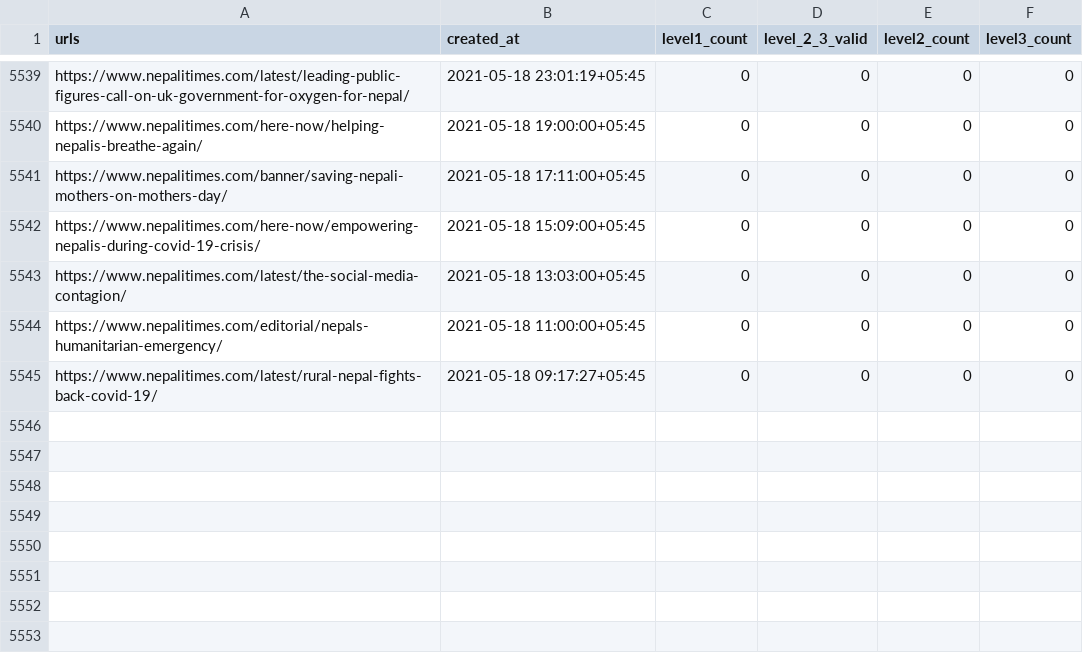
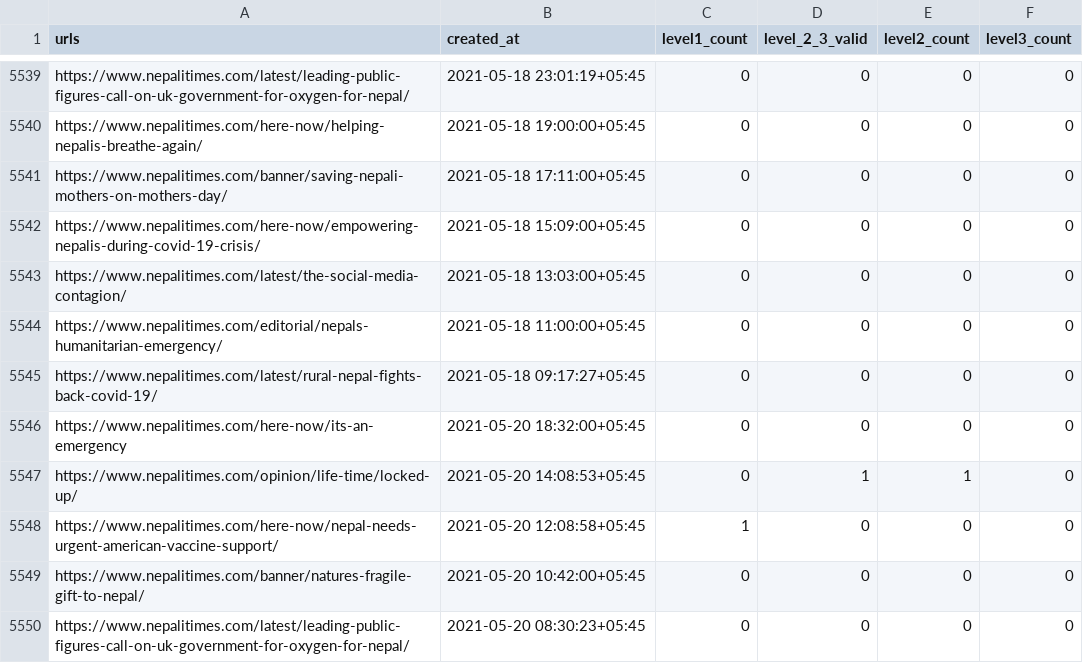
Before and after one commit to ayushsubedi/datainnews_V2, a CSV file: datainnews_v2/static/csvs/NepaliTimes_flask.csv, drawn as a sheet; only a part is shown, gaps mark what is left out.

```diff
--- a/datainnews_v2/static/csvs/NepaliTimes_flask.csv
+++ b/datainnews_v2/static/csvs/NepaliTimes_flask.csv
@@ -5545 +5545,6 @@ https://www.nepalitimes.com/editorial/nepals-humanitarian-emergency/,2021-05-18
 https://www.nepalitimes.com/latest/rural-nepal-fights-back-covid-19/,2021-05-18 09:17:27+05:45,0,0,0,0
+https://www.nepalitimes.com/here-now/its-an-emergency,2021-05-20 18:32:00+05:45,0,0,0,0
+https://www.nepalitimes.com/opinion/life-time/locked-up/,2021-05-20 14:08:53+05:45,0,1,1,0
+https://www.nepalitimes.com/here-now/nepal-needs-urgent-american-vaccine-support/,2021-05-20 12:08:58+05:45,1,0,0,0
+https://www.nepalitimes.com/banner/natures-fragile-gift-to-nepal/,2021-05-20 10:42:00+05:45,0,0,0,0
+https://www.nepalitimes.com/latest/leading-public-figures-call-on-uk-government-for-oxygen-for-nepal/,2021-05-20 08:30:23+05:45,0,0,0,0
```
Also changed, not shown: 4 other files.
